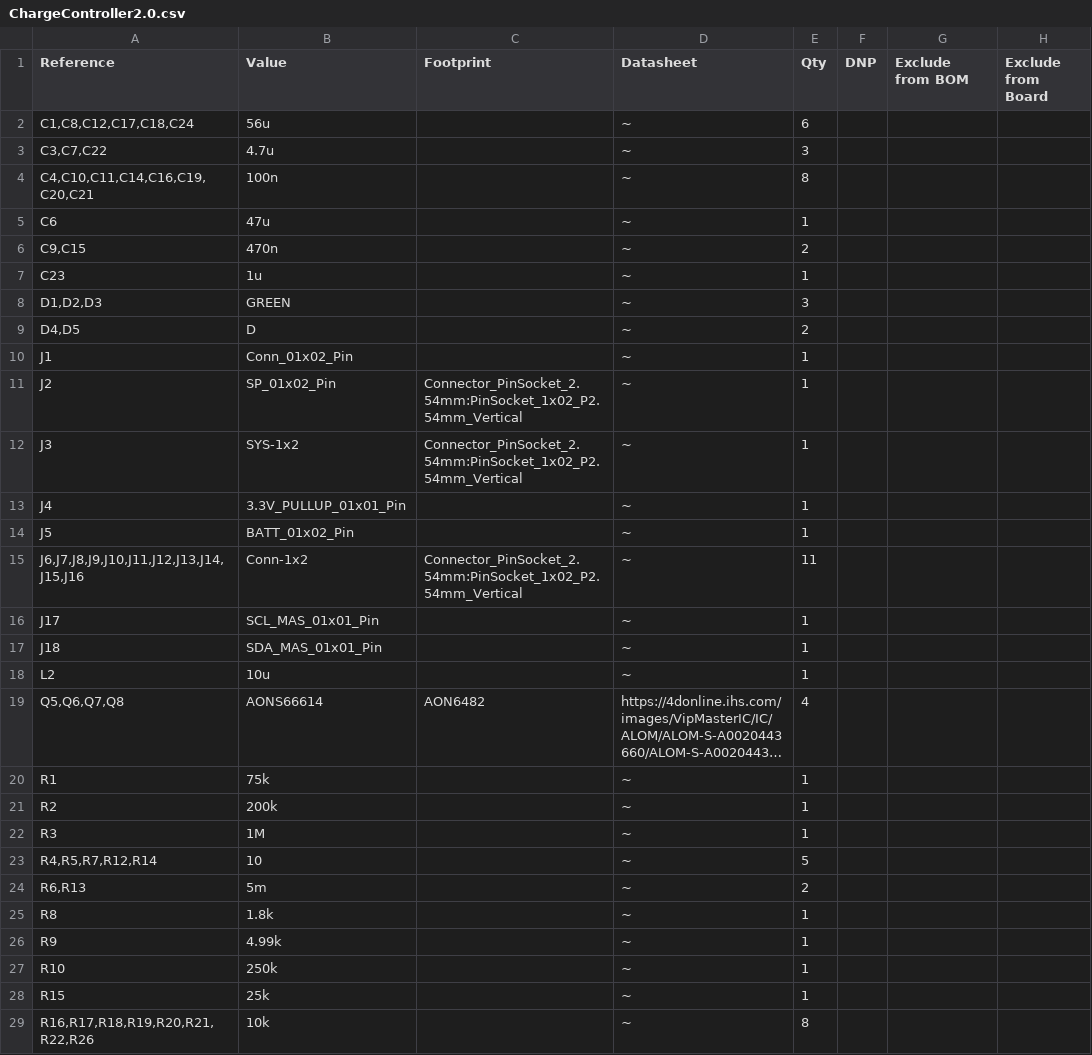
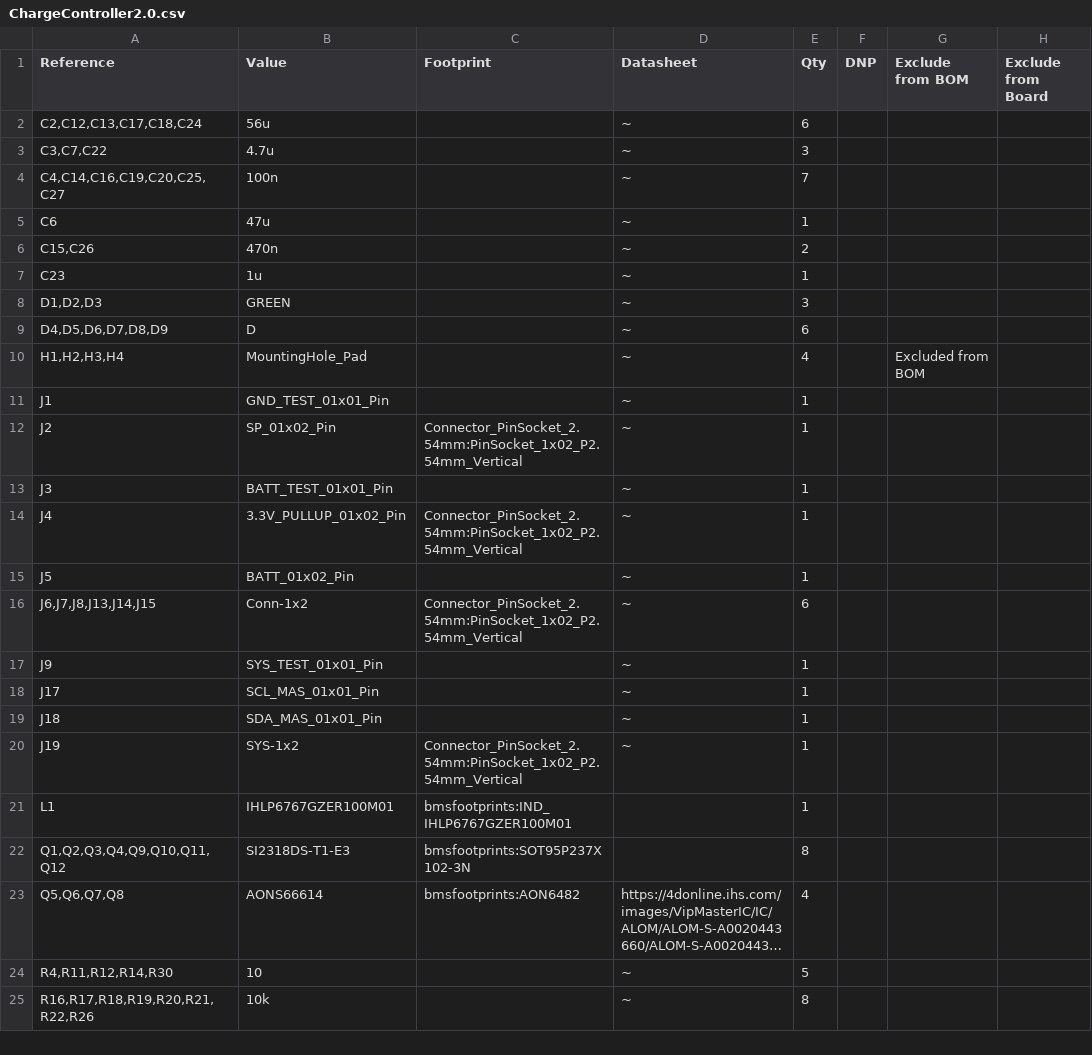
Before and after one commit to michaelp3tta/BMS-EPS-HS2, a CSV file: hardware/Charge Controller Files (Michael)/ChargeController2.0.csv, drawn as a sheet; only a part is shown; long unchanged cells end in …; removed rows and columns are numbered as before the commit, all else as after; the diff covers the shown part only; the diff names each change by its address in the sheet, - before the commit and + after, or states it on an @@ line.

Commit message:
Update ChargeController2.0.csv
generated new bom

```diff
--- a/hardware/Charge Controller Files (Michael)/ChargeController2.0.csv
+++ b/hardware/Charge Controller Files (Michael)/ChargeController2.0.csv
-A2 (Reference): C1,C8,C12,C17,C18,C24
+A2 (Reference): C2,C12,C13,C17,C18,C24
-A4 (Reference): C4,C10,C11,C14,C16,C19,C20,C21
+A4 (Reference): C4,C14,C16,C19,C20,C25,C27
-E4 (Qty): 8
+E4 (Qty): 7
-A6 (Reference): C9,C15
+A6 (Reference): C15,C26
-A9 (Reference): D4,D5
+A9 (Reference): D4,D5,D6,D7,D8,D9
-E9 (Qty): 2
+E9 (Qty): 6
+row 10: H1,H2,H3,H4 | MountingHole_Pad |  | ~ | 4 |  | Excluded from BOM
-B11 (Value): Conn_01x02_Pin
+B11 (Value): GND_TEST_01x01_Pin
-B13 (Value): SYS-1x2
+B13 (Value): BATT_TEST_01x01_Pin
-C13 (Footprint): Connector_PinSocket_2.54mm:PinSocket_1x02_P2.54mm_Vertical
+C13 (Footprint): (empty)
-B14 (Value): 3.3V_PULLUP_01x01_Pin
+B14 (Value): 3.3V_PULLUP_01x02_Pin
-C14 (Footprint): (empty)
+C14 (Footprint): Connector_PinSocket_2.54mm:PinSocket_1x02_P2.54mm_Vertical
-A16 (Reference): J6,J7,J8,J9,J10,J11,J12,J13,J14,J15,J16
+A16 (Reference): J6,J7,J8,J13,J14,J15
-E16 (Qty): 11
+E16 (Qty): 6
+row 17: J9 | SYS_TEST_01x01_Pin |  | ~ | 1
-row 18: L2 | 10u |  | ~ | 1
+row 20: J19 | SYS-1x2 | Connector_PinSocket_2.54mm:PinSocket_1x02_P2.54mm_Vertical | ~ | 1
+row 21: L1 | IHLP6767GZER100M01 | bmsfootprints:IND_IHLP6767GZER100M01 |  | 1
+row 22: Q1,Q2,Q3,Q4,Q9,Q10,Q11,Q12 | SI2318DS-T1-E3 | bmsfootprints:SOT95P237X102-3N |  | 8
-C23 (Footprint): AON6482
+C23 (Footprint): bmsfootprints:AON6482
-row 20: R1 | 75k |  | ~ | 1
-row 21: R2 | 200k |  | ~ | 1
-row 22: R3 | 1M |  | ~ | 1
-A24 (Reference): R4,R5,R7,R12,R14
+A24 (Reference): R4,R11,R12,R14,R30
-row 24: R6,R13 | 5m |  | ~ | 2
-row 25: R8 | 1.8k |  | ~ | 1
-row 26: R9 | 4.99k |  | ~ | 1
-row 27: R10 | 250k |  | ~ | 1
-row 28: R15 | 25k |  | ~ | 1
```
Also changed, not shown: 9 added rows, 3 removed rows and 1 edited cell elsewhere in this file.
